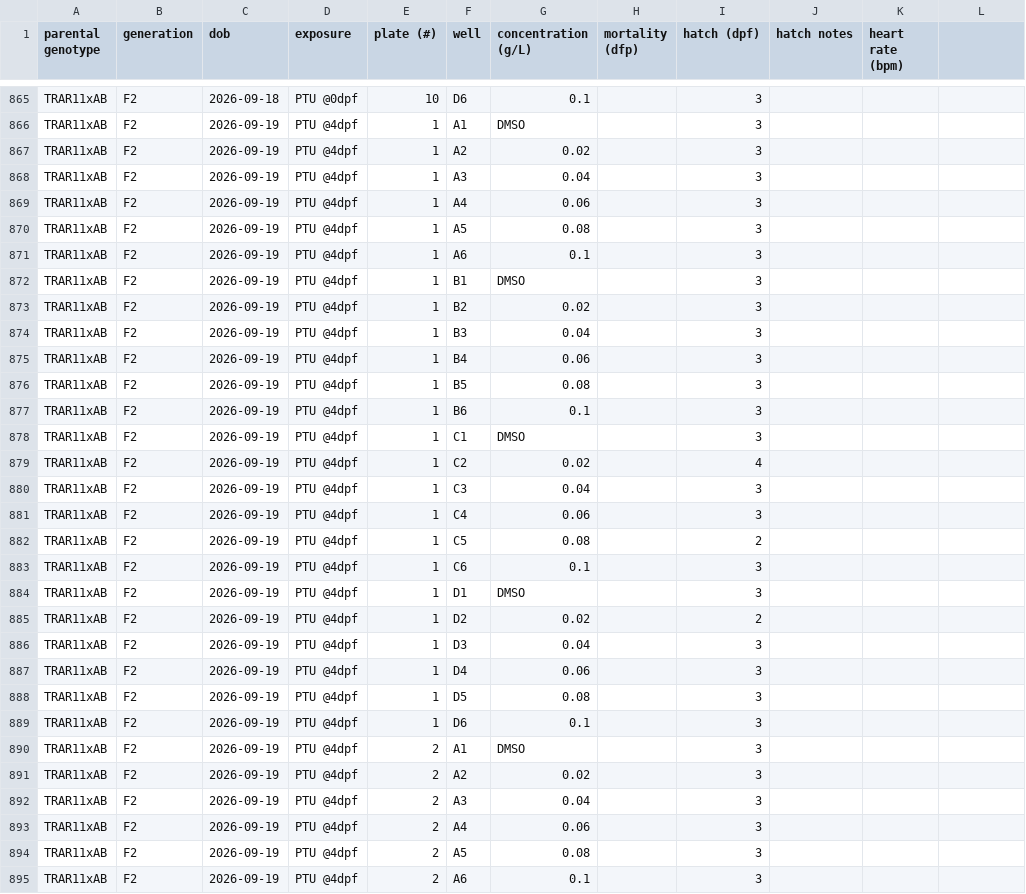
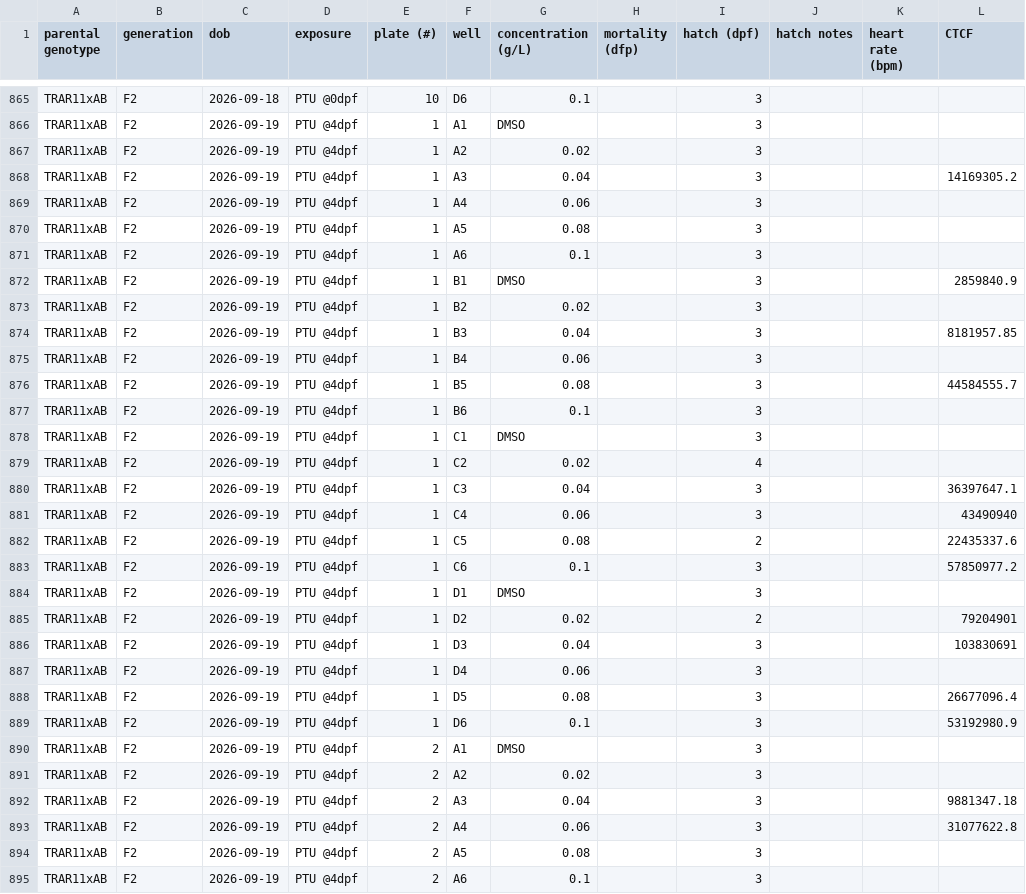
Before and after one commit to haydensimm/TRAR, a CSV file: data/TRAR11_F2_PTU.csv, drawn as a sheet; only a part is shown, gaps mark what is left out; the diff covers the shown part only.

Commit message:
added CTCF results to data

```diff
--- a/data/TRAR11_F2_PTU.csv
+++ b/data/TRAR11_F2_PTU.csv
@@ -1 +1 @@
-parental genotype,generation,dob,exposure,plate (#),well,concentration (g/L),mortality (dfp),hatch (dpf),hatch notes,heart rate (bpm)
+parental genotype,generation,dob,exposure,plate (#),well,concentration (g/L),mortality (dfp),hatch (dpf),hatch notes,heart rate (bpm),CTCF
@@ -868 +868 @@ TRAR11xAB,F2,2026-09-19,PTU @4dpf,1,A2,0.02,,3,,
-TRAR11xAB,F2,2026-09-19,PTU @4dpf,1,A3,0.04,,3,,
+TRAR11xAB,F2,2026-09-19,PTU @4dpf,1,A3,0.04,,3,,,14169305.2
@@ -872 +872 @@ TRAR11xAB,F2,2026-09-19,PTU @4dpf,1,A6,0.1,,3,,
-TRAR11xAB,F2,2026-09-19,PTU @4dpf,1,B1,DMSO,,3,,
+TRAR11xAB,F2,2026-09-19,PTU @4dpf,1,B1,DMSO,,3,,,2859840.9
@@ -874 +874 @@ TRAR11xAB,F2,2026-09-19,PTU @4dpf,1,B2,0.02,,3,,
-TRAR11xAB,F2,2026-09-19,PTU @4dpf,1,B3,0.04,,3,,
+TRAR11xAB,F2,2026-09-19,PTU @4dpf,1,B3,0.04,,3,,,8181957.85
@@ -876 +876 @@ TRAR11xAB,F2,2026-09-19,PTU @4dpf,1,B4,0.06,,3,,
-TRAR11xAB,F2,2026-09-19,PTU @4dpf,1,B5,0.08,,3,,
+TRAR11xAB,F2,2026-09-19,PTU @4dpf,1,B5,0.08,,3,,,44584555.7
@@ -880,4 +880,4 @@ TRAR11xAB,F2,2026-09-19,PTU @4dpf,1,C2,0.02,,4,,
-TRAR11xAB,F2,2026-09-19,PTU @4dpf,1,C3,0.04,,3,,
-TRAR11xAB,F2,2026-09-19,PTU @4dpf,1,C4,0.06,,3,,
-TRAR11xAB,F2,2026-09-19,PTU @4dpf,1,C5,0.08,,2,,
-TRAR11xAB,F2,2026-09-19,PTU @4dpf,1,C6,0.1,,3,,
+TRAR11xAB,F2,2026-09-19,PTU @4dpf,1,C3,0.04,,3,,,36397647.1
+TRAR11xAB,F2,2026-09-19,PTU @4dpf,1,C4,0.06,,3,,,43490940
+TRAR11xAB,F2,2026-09-19,PTU @4dpf,1,C5,0.08,,2,,,22435337.6
+TRAR11xAB,F2,2026-09-19,PTU @4dpf,1,C6,0.1,,3,,,57850977.2
@@ -885,2 +885,2 @@ TRAR11xAB,F2,2026-09-19,PTU @4dpf,1,D1,DMSO,,3,,
-TRAR11xAB,F2,2026-09-19,PTU @4dpf,1,D2,0.02,,2,,
-TRAR11xAB,F2,2026-09-19,PTU @4dpf,1,D3,0.04,,3,,
+TRAR11xAB,F2,2026-09-19,PTU @4dpf,1,D2,0.02,,2,,,79204901
+TRAR11xAB,F2,2026-09-19,PTU @4dpf,1,D3,0.04,,3,,,103830691
@@ -888,2 +888,2 @@ TRAR11xAB,F2,2026-09-19,PTU @4dpf,1,D4,0.06,,3,,
-TRAR11xAB,F2,2026-09-19,PTU @4dpf,1,D5,0.08,,3,,
-TRAR11xAB,F2,2026-09-19,PTU @4dpf,1,D6,0.1,,3,,
+TRAR11xAB,F2,2026-09-19,PTU @4dpf,1,D5,0.08,,3,,,26677096.4
+TRAR11xAB,F2,2026-09-19,PTU @4dpf,1,D6,0.1,,3,,,53192980.9
@@ -892,2 +892,2 @@ TRAR11xAB,F2,2026-09-19,PTU @4dpf,2,A2,0.02,,3,,
-TRAR11xAB,F2,2026-09-19,PTU @4dpf,2,A3,0.04,,3,,
-TRAR11xAB,F2,2026-09-19,PTU @4dpf,2,A4,0.06,,3,,
+TRAR11xAB,F2,2026-09-19,PTU @4dpf,2,A3,0.04,,3,,,9881347.18
+TRAR11xAB,F2,2026-09-19,PTU @4dpf,2,A4,0.06,,3,,,31077622.8
```
Also changed, not shown: 73 edited cells elsewhere in this file, fiji/analysis/GFP/Results/Thyroid_GFP_AutoDetection_CTCF_results.csv.
